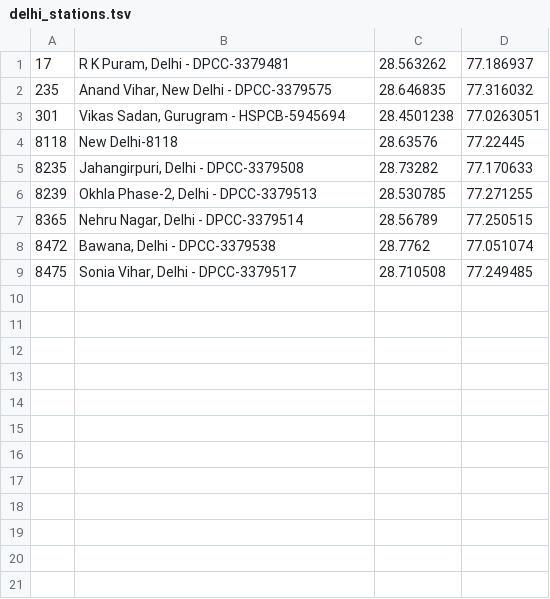
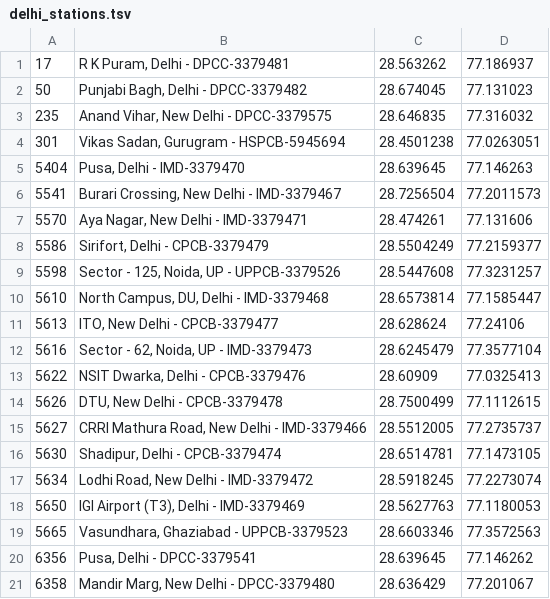
Before and after one commit to Bhumika-1432006/ground-truth, a TSV file: spike/delhi_stations.tsv, drawn as a sheet; only a part is shown; the shorter side is filled out with more unchanged rows; the diff covers the shown part only.

Commit message:
spike: full id sweep below 20000 - 52 stations in the Delhi box

```diff
--- a/spike/delhi_stations.tsv
+++ b/spike/delhi_stations.tsv
@@ -1,3 +1,21 @@
 17	R K Puram, Delhi - DPCC-3379481	28.563262	77.186937
+50	Punjabi Bagh, Delhi - DPCC-3379482	28.674045	77.131023
 235	Anand Vihar, New Delhi - DPCC-3379575	28.646835	77.316032
 301	Vikas Sadan, Gurugram - HSPCB-5945694	28.4501238	77.0263051
+5404	Pusa, Delhi - IMD-3379470	28.639645	77.146263
+5541	Burari Crossing, New Delhi - IMD-3379467	28.7256504	77.2011573
+5570	Aya Nagar, New Delhi - IMD-3379471	28.474261	77.131606
+5586	Sirifort, Delhi - CPCB-3379479	28.5504249	77.2159377
+5598	Sector - 125, Noida, UP - UPPCB-3379526	28.5447608	77.3231257
+5610	North Campus, DU, Delhi - IMD-3379468	28.6573814	77.1585447
+5613	ITO, New Delhi - CPCB-3379477	28.628624	77.24106
+5616	Sector - 62, Noida, UP - IMD-3379473	28.6245479	77.3577104
+5622	NSIT Dwarka, Delhi - CPCB-3379476	28.60909	77.0325413
+5626	DTU, New Delhi - CPCB-3379478	28.7500499	77.1112615
+5627	CRRI Mathura Road, New Delhi - IMD-3379466	28.5512005	77.2735737
+5630	Shadipur, Delhi - CPCB-3379474	28.6514781	77.1473105
+5634	Lodhi Road, New Delhi - IMD-3379472	28.5918245	77.2273074
+5650	IGI Airport (T3), Delhi - IMD-3379469	28.5627763	77.1180053
+5665	Vasundhara, Ghaziabad - UPPCB-3379523	28.6603346	77.3572563
+6356	Pusa, Delhi - DPCC-3379541	28.639645	77.146262
+6358	Mandir Marg, New Delhi - DPCC-3379480	28.636429	77.201067
```
Also changed, not shown: 25 added rows elsewhere in this file, 1 other file.
